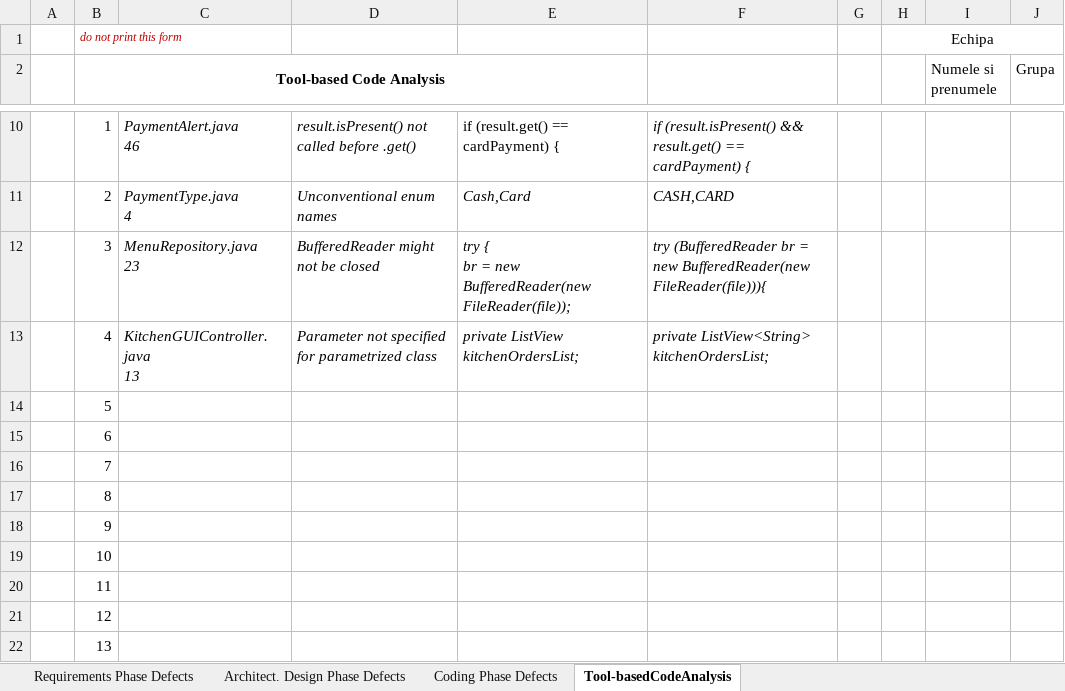
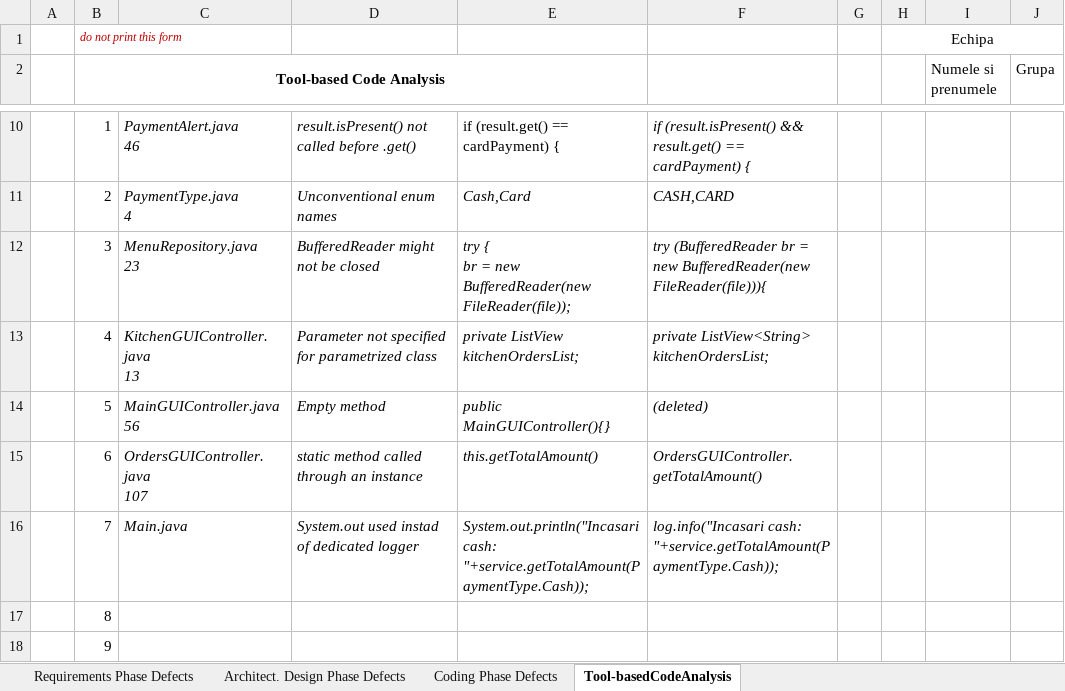
Before and after one commit to ericvilcu/vvss_2023, an Excel workbook: Docs/initial/Lab1/Lab01_ReviewReport.xlsx, sheet Tool-basedCodeAnalysis, drawn as a sheet; only a part is shown, gaps mark what is left out; the shorter side is filled out with more unchanged rows; values as stored, in another font and other column widths than the file's, no borders; ↵ is a line break in a cell; the diff names each change by its address in the sheet, - before the commit and + after, or states it on an @@ line.

Commit message:
forgot the xlsx

```diff
--- a/Docs/initial/Lab1/Lab01_ReviewReport.xlsx (sheet Tool-basedCodeAnalysis)
+++ b/Docs/initial/Lab1/Lab01_ReviewReport.xlsx (sheet Tool-basedCodeAnalysis)
-C14: (empty)
+C14: MainGUIController.java ↵ 56
-D14: (empty)
+D14: Empty method
-E14: (empty)
+E14: public MainGUIController(){}
-F14: (empty)
+F14: (deleted)
-C15: (empty)
+C15: OrdersGUIController.java ↵ 107
-D15: (empty)
+D15: static method called through an instance
-E15: (empty)
+E15: this.getTotalAmount()
-F15: (empty)
+F15: OrdersGUIController.getTotalAmount()
-C16: (empty)
+C16: Main.java
-D16: (empty)
+D16: System.out used instad of dedicated logger
-E16: (empty)
+E16: System.out.println("Incasari cash: "+service.getTotalAmount(PaymentType.Cash));
-F16: (empty)
+F16: log.info("Incasari cash: "+service.getTotalAmount(PaymentType.Cash));
```
Also changed, not shown: 1 other file.
